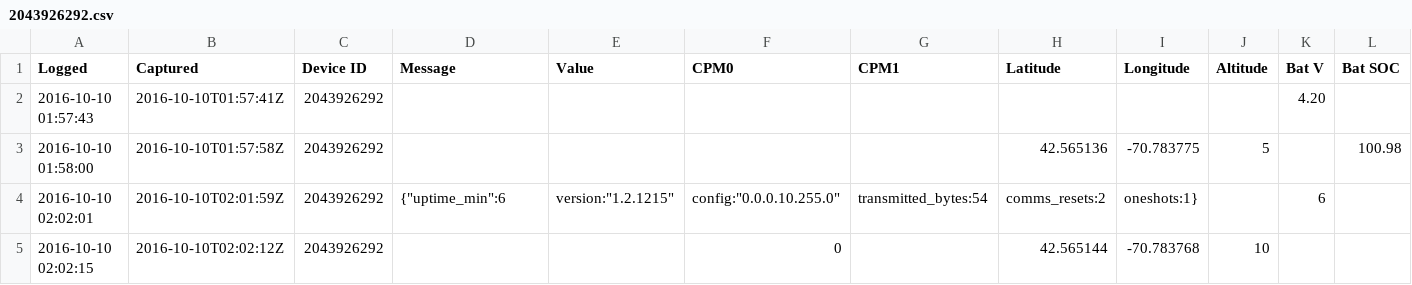
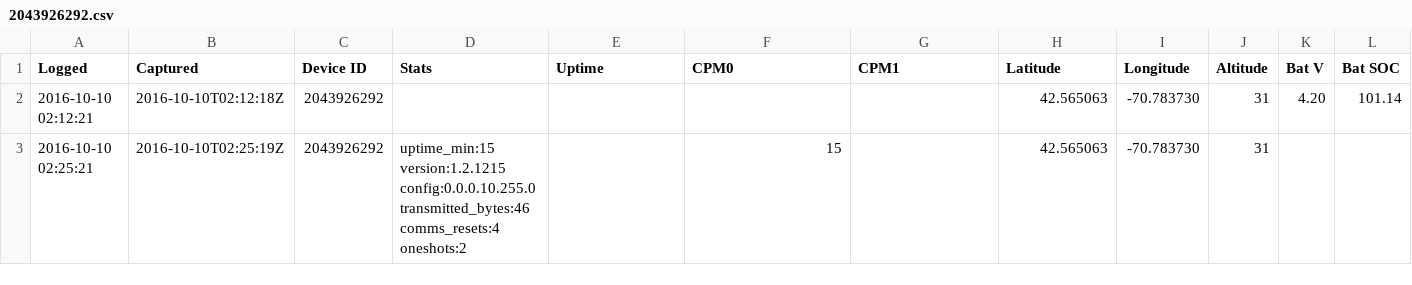
Before and after one commit to Safecast/TTServe, a CSV file: log/2043926292.csv, drawn as a sheet; only a part is shown; removed rows and columns are numbered as before the commit, all else as after; rows hold the shown columns only; the diff names each change by its address in the sheet, - before the commit and + after, or states it on an @@ line.

```diff
--- a/log/2043926292.csv
+++ b/log/2043926292.csv
-D1: Message
+D1: Stats
-E1: Value
+E1: Uptime
-A2 (Logged): 2016-10-10 01:57:43
+A2 (Logged): 2016-10-10 02:12:21
-B2 (Captured): 2016-10-10T01:57:41Z
+B2 (Captured): 2016-10-10T02:12:18Z
-H2 (Latitude): (empty)
+H2 (Latitude): 42.565063
-I2 (Longitude): (empty)
+I2 (Longitude): -70.783730
-J2 (Altitude): (empty)
+J2 (Altitude): 31
-L2 (Bat SOC): (empty)
+L2 (Bat SOC): 101.14
-row 3: 2016-10-10 01:58:00 | 2016-10-10T01:57:58Z | 2043926292 |  |  |  |  | 42.565136 | -70.783775 | 5 |  | 100.98
-row 4: 2016-10-10 02:02:01 | 2016-10-10T02:01:59Z | 2043926292 | {"uptime_min":6 | version:"1.2.1215" | config:"0.0.0.10.255.0" | transmitted_bytes:54 | comms_resets:2 | oneshots:1} |  | 6
-row 5: 2016-10-10 02:02:15 | 2016-10-10T02:02:12Z | 2043926292 |  |  | 0 |  | 42.565144 | -70.783768 | 10
+row 3: 2016-10-10 02:25:21 | 2016-10-10T02:25:19Z | 2043926292 | uptime_min:15 version:1.2.1215 config:0.0.0.10.255.0 transmitted_bytes:46 comms_resets:4 oneshots:2 |  | 15 |  | 42.565063 | -70.783730 | 31
```
Also changed, not shown: log/1553490618.csv, 1 other file.
